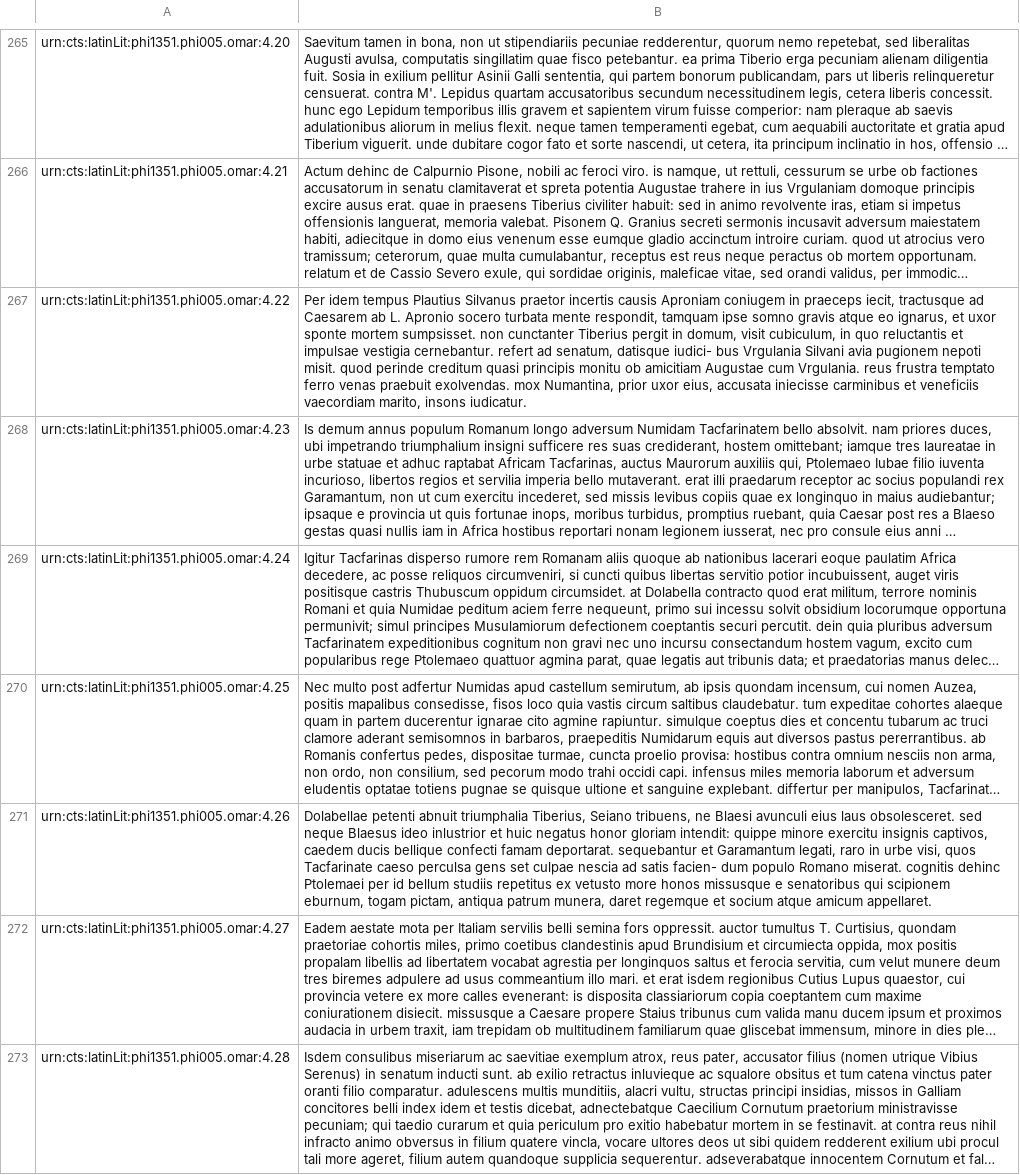
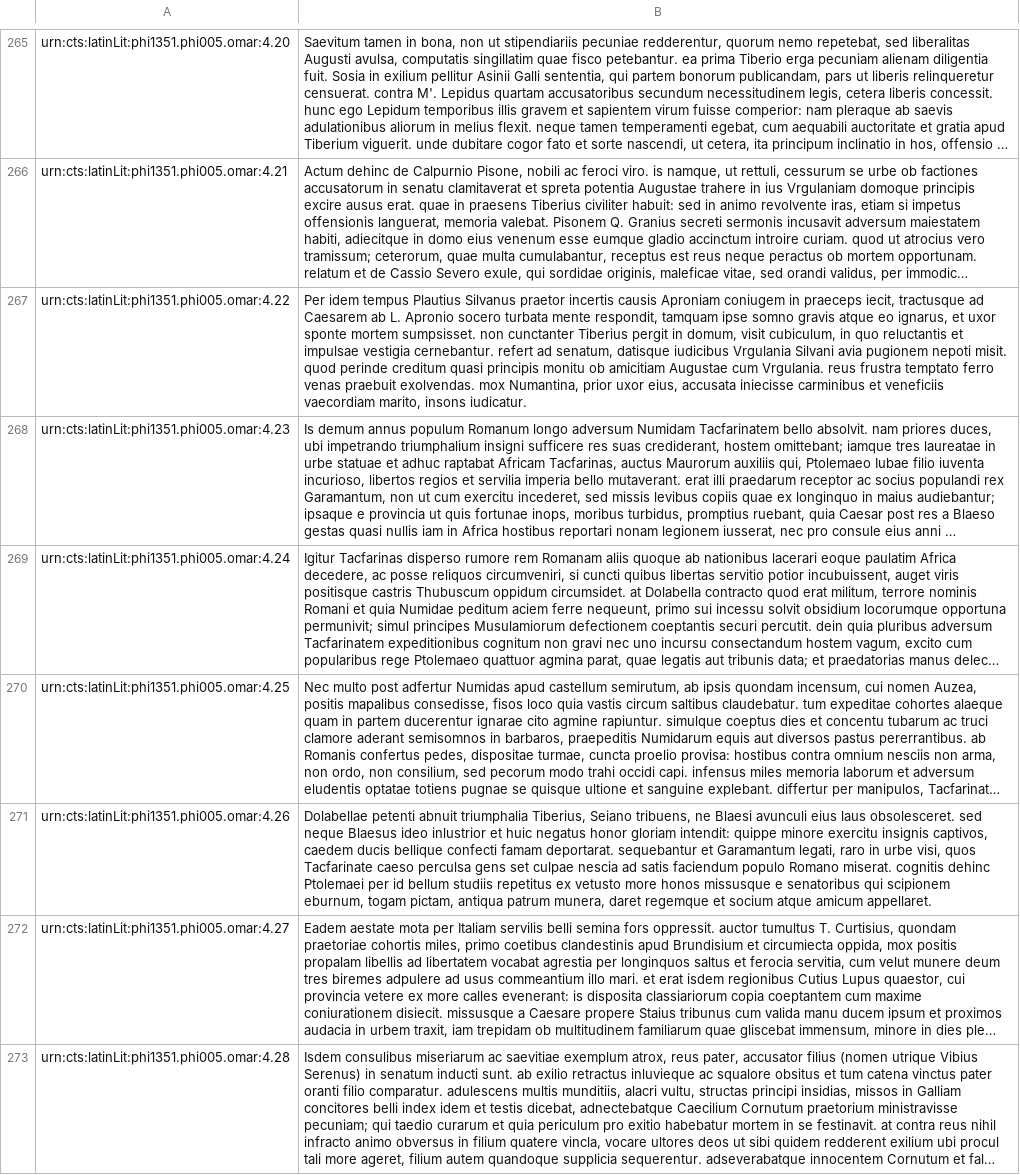
Before and after one commit to hcflag/latin, a TSV file: editions/cataloged/tacitus.annales.tsv, drawn as a sheet; only a part is shown, gaps mark what is left out; long unchanged cells end in …; the diff covers the shown part only; the diff names each change by its address in the sheet, - before the commit and + after, or states it on an @@ line.

```diff
--- a/editions/cataloged/tacitus.annales.tsv
+++ b/editions/cataloged/tacitus.annales.tsv
-B267: …senatum, datisque iudici- bus Vrgulania Silvani…
+B267: …senatum, datisque iudicibus Vrgulania Silvani…
-B271: …ad satis facien- dum populo Romano…
+B271: …ad satis faciendum populo Romano…
```
Also changed, not shown: 74 edited cells elsewhere in this file.
